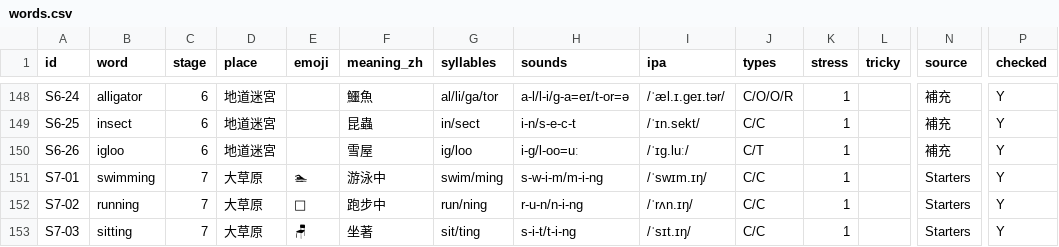
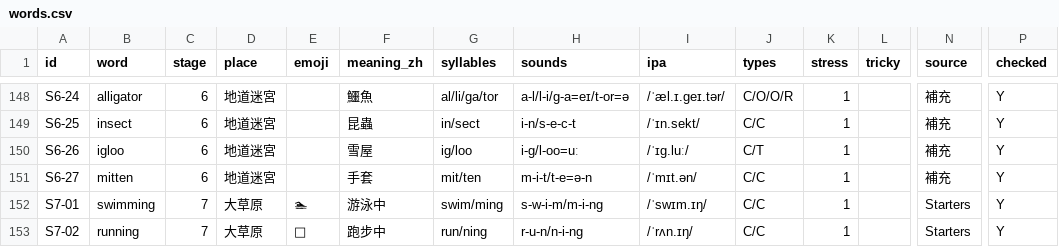
Before and after one commit to hswenforwork/phonics-classroom, a CSV file: data/words.csv, drawn as a sheet; only a part is shown, gaps mark what is left out; the shorter side is filled out with more unchanged rows; rows hold the shown columns only; the diff names each change by its address in the sheet, - before the commit and + after, or states it on an @@ line.

```diff
--- a/data/words.csv
+++ b/data/words.csv
+row 151: S6-27 | mitten | 6 | 地道迷宮 |  | 手套 | mit/ten | m-i-t/t-e=ə-n | /ˈmɪt.ən/ | C/C | 1 |  | 補充 | Y
```
